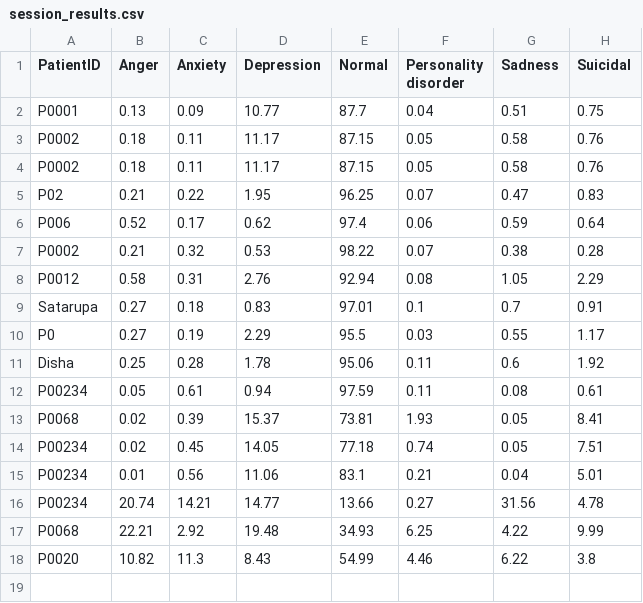
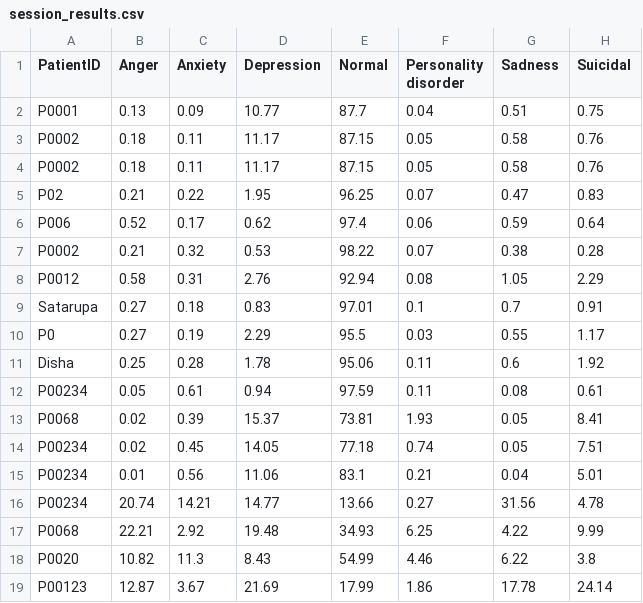
Before and after one commit to Sutanu-59/Emotion_Analysis, a CSV file: data/session_results.csv, drawn as a sheet; the diff names each change by its address in the sheet, - before the commit and + after, or states it on an @@ line.

Commit message:
Update session results for P00123

```diff
--- a/data/session_results.csv
+++ b/data/session_results.csv
+row 19: P00123 | 12.87 | 3.67 | 21.69 | 17.99 | 1.86 | 17.78 | 24.14
```
